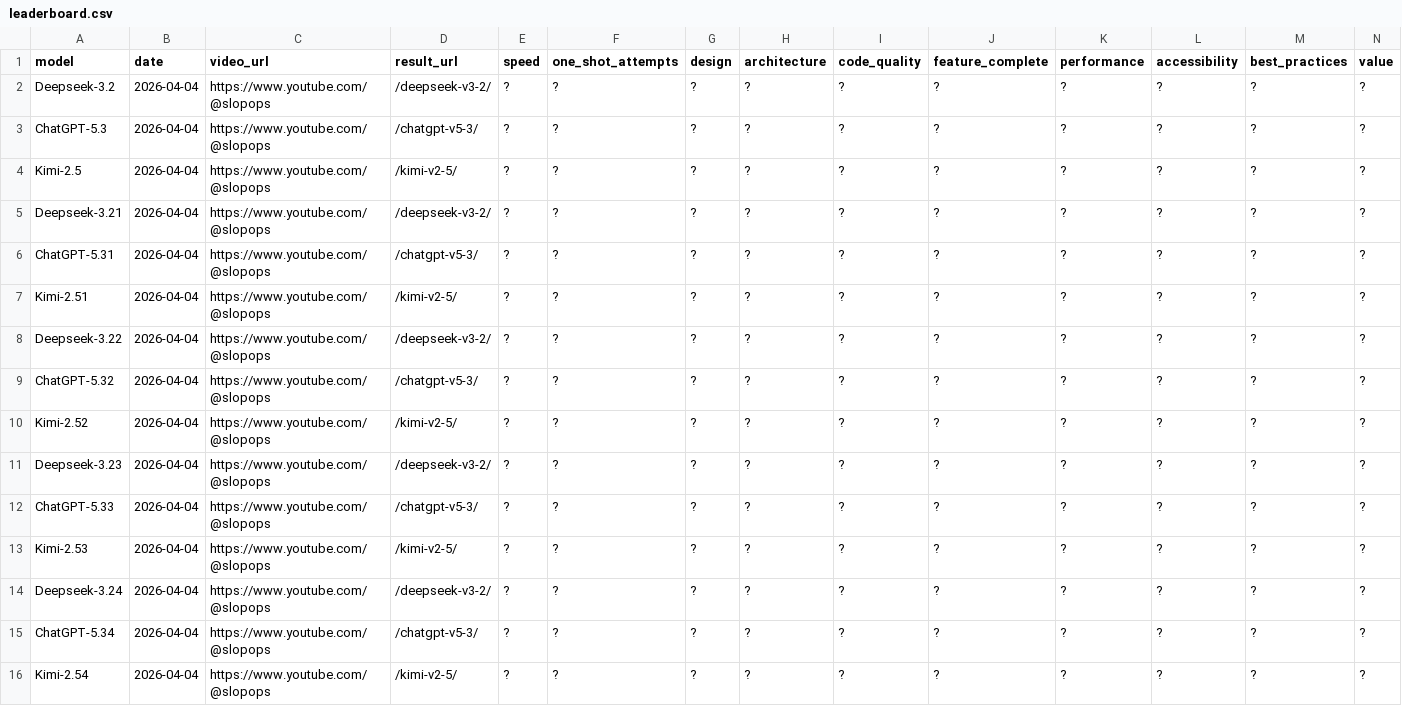
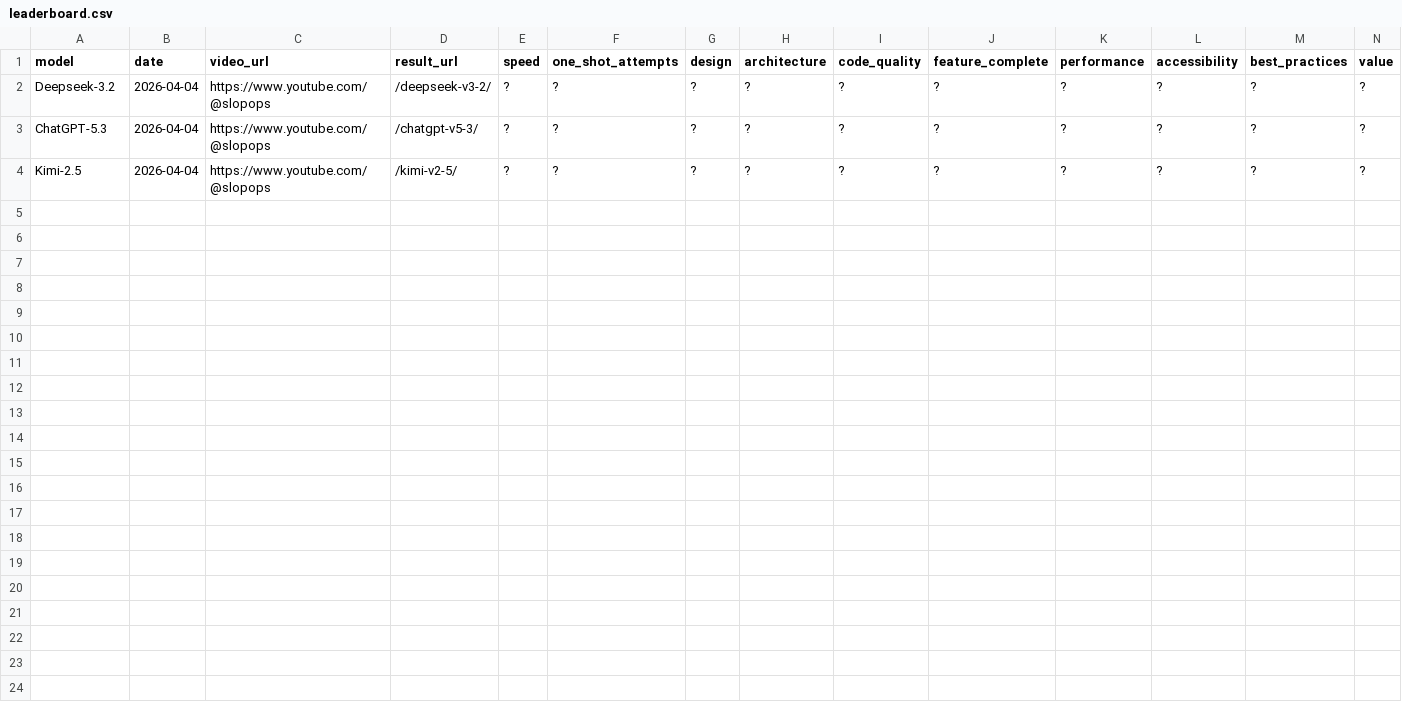
Before and after one commit to SlopOps/gironimo-bench, a CSV file: docs/results/leaderboard.csv, drawn as a sheet; only a part is shown; rows hold the shown columns only; the diff names each change by its address in the sheet, - before the commit and + after, or states it on an @@ line.

Commit message:
Update leaderboard.csv

```diff
--- a/docs/results/leaderboard.csv
+++ b/docs/results/leaderboard.csv
-row 5: Deepseek-3.21 | 2026-04-04 | https://www.youtube.com/@slopops | /deepseek-v3-2/ | ? | ? | ? | ? | ? | ? | ? | ? | ? | ?
-row 6: ChatGPT-5.31 | 2026-04-04 | https://www.youtube.com/@slopops | /chatgpt-v5-3/ | ? | ? | ? | ? | ? | ? | ? | ? | ? | ?
-row 7: Kimi-2.51 | 2026-04-04 | https://www.youtube.com/@slopops | /kimi-v2-5/ | ? | ? | ? | ? | ? | ? | ? | ? | ? | ?
-row 8: Deepseek-3.22 | 2026-04-04 | https://www.youtube.com/@slopops | /deepseek-v3-2/ | ? | ? | ? | ? | ? | ? | ? | ? | ? | ?
-row 9: ChatGPT-5.32 | 2026-04-04 | https://www.youtube.com/@slopops | /chatgpt-v5-3/ | ? | ? | ? | ? | ? | ? | ? | ? | ? | ?
-row 10: Kimi-2.52 | 2026-04-04 | https://www.youtube.com/@slopops | /kimi-v2-5/ | ? | ? | ? | ? | ? | ? | ? | ? | ? | ?
-row 11: Deepseek-3.23 | 2026-04-04 | https://www.youtube.com/@slopops | /deepseek-v3-2/ | ? | ? | ? | ? | ? | ? | ? | ? | ? | ?
-row 12: ChatGPT-5.33 | 2026-04-04 | https://www.youtube.com/@slopops | /chatgpt-v5-3/ | ? | ? | ? | ? | ? | ? | ? | ? | ? | ?
-row 13: Kimi-2.53 | 2026-04-04 | https://www.youtube.com/@slopops | /kimi-v2-5/ | ? | ? | ? | ? | ? | ? | ? | ? | ? | ?
-row 14: Deepseek-3.24 | 2026-04-04 | https://www.youtube.com/@slopops | /deepseek-v3-2/ | ? | ? | ? | ? | ? | ? | ? | ? | ? | ?
-row 15: ChatGPT-5.34 | 2026-04-04 | https://www.youtube.com/@slopops | /chatgpt-v5-3/ | ? | ? | ? | ? | ? | ? | ? | ? | ? | ?
-row 16: Kimi-2.54 | 2026-04-04 | https://www.youtube.com/@slopops | /kimi-v2-5/ | ? | ? | ? | ? | ? | ? | ? | ? | ? | ?
```
